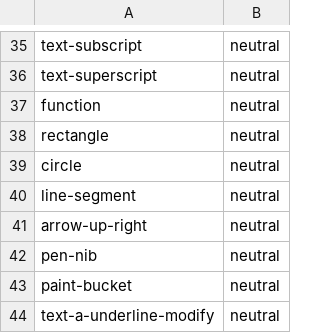
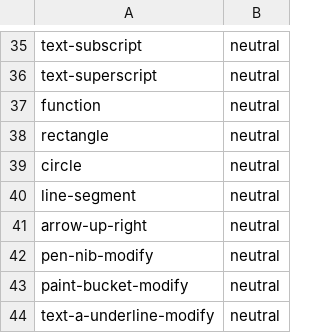
Before and after one commit to Marek9935/StokesForge, a TSV file: crates/stokesforge-app/assets/icons/icons.tsv, drawn as a sheet; only a part is shown, gaps mark what is left out.

```diff
--- a/crates/stokesforge-app/assets/icons/icons.tsv
+++ b/crates/stokesforge-app/assets/icons/icons.tsv
@@ -41,4 +41,4 @@ line-segment	neutral
 arrow-up-right	neutral
-pen-nib	neutral
-paint-bucket	neutral
+pen-nib-modify	neutral
+paint-bucket-modify	neutral
 text-a-underline-modify	neutral
```
Also changed, not shown: 10 other files.
